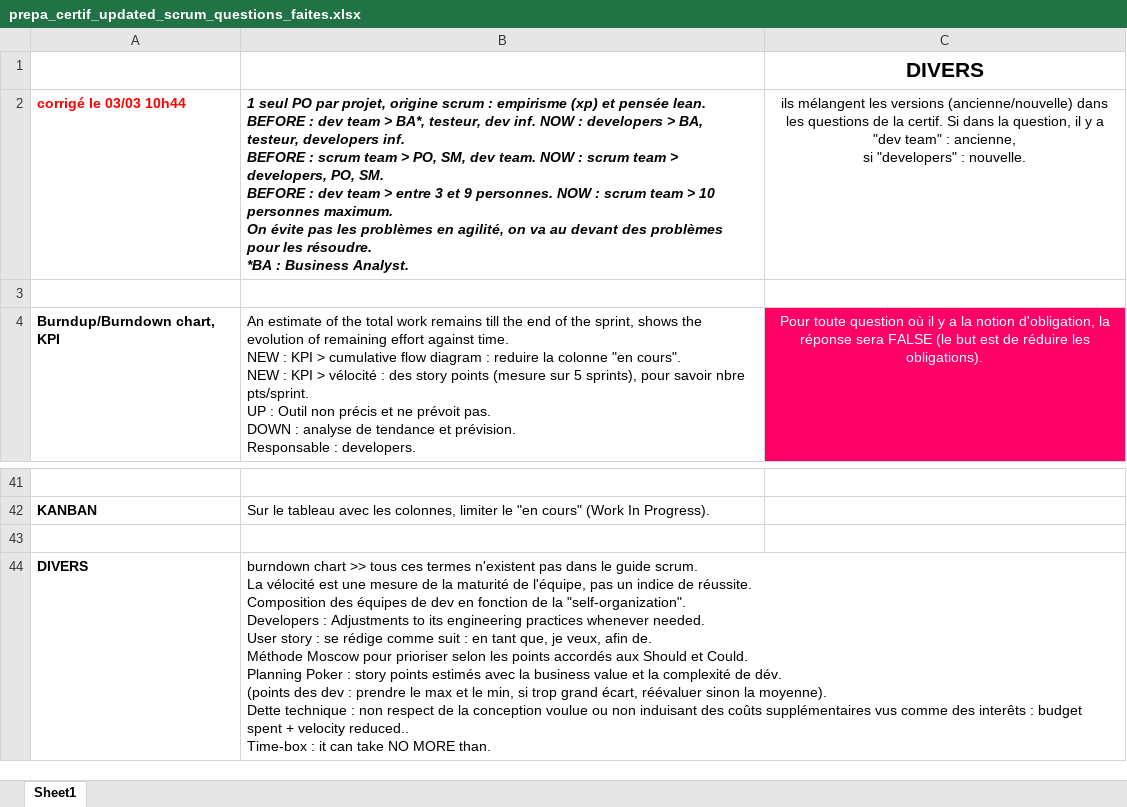
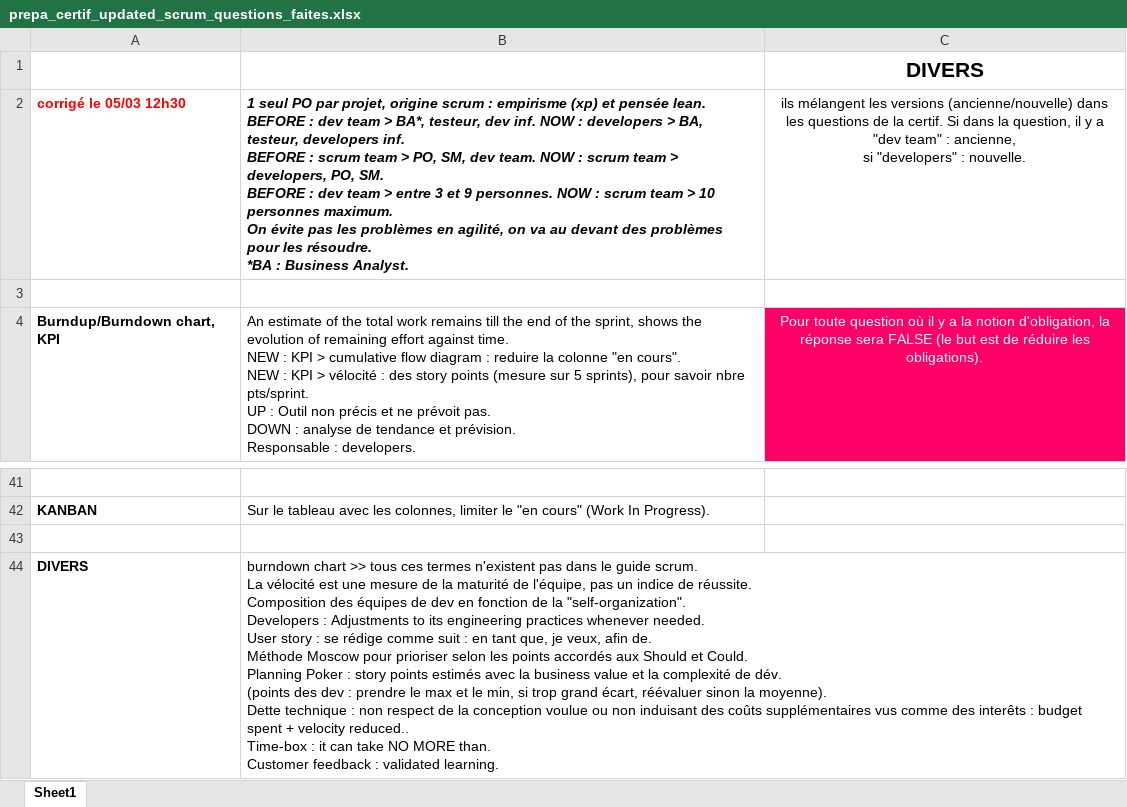
Before and after one commit to gitstream007/prepa_certif_new_scrum_guide, an Excel workbook: prepa_certif_updated_scrum_questions_faites.xlsx, sheet Sheet1, drawn as a sheet; only a part is shown, gaps mark what is left out; values as stored, in another font and other column widths than the file's, no borders; ↵ is a line break in a cell; the diff names each change by its address in the sheet, - before the commit and + after, or states it on an @@ line.

```diff
--- a/prepa_certif_updated_scrum_questions_faites.xlsx (sheet Sheet1)
+++ b/prepa_certif_updated_scrum_questions_faites.xlsx (sheet Sheet1)
-A2: corrigé le 03/03 10h44
+A2: corrigé le 05/03 12h30
-B44: …MORE than.
+B44: …MORE than. ↵ Customer feedback : validated learning.
```
Also changed, not shown: 1 other file.
